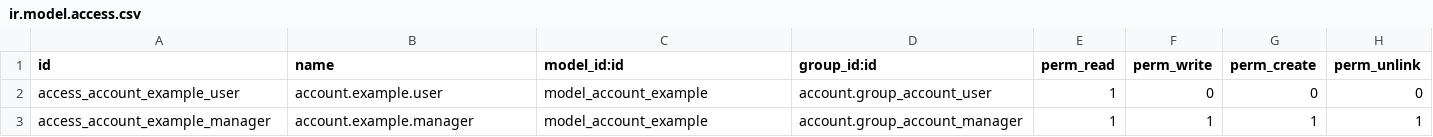
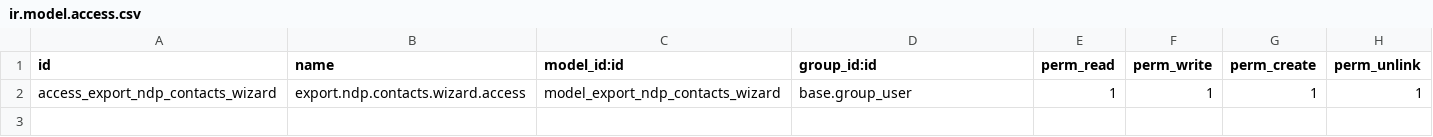
Before and after one commit to onlyone-odoo/partner_ndp_export, a CSV file: security/ir.model.access.csv, drawn as a sheet.

Commit message:
fix csv security

```diff
--- a/security/ir.model.access.csv
+++ b/security/ir.model.access.csv
@@ -1,3 +1,2 @@
 id,name,model_id:id,group_id:id,perm_read,perm_write,perm_create,perm_unlink
-access_account_example_user,account.example.user,model_account_example,account.group_account_user,1,0,0,0
-access_account_example_manager,account.example.manager,model_account_example,account.group_account_manager,1,1,1,1
+access_export_ndp_contacts_wizard,export.ndp.contacts.wizard.access,model_export_ndp_contacts_wizard,base.group_user,1,1,1,1
```
Also changed, not shown: 2 other files.
